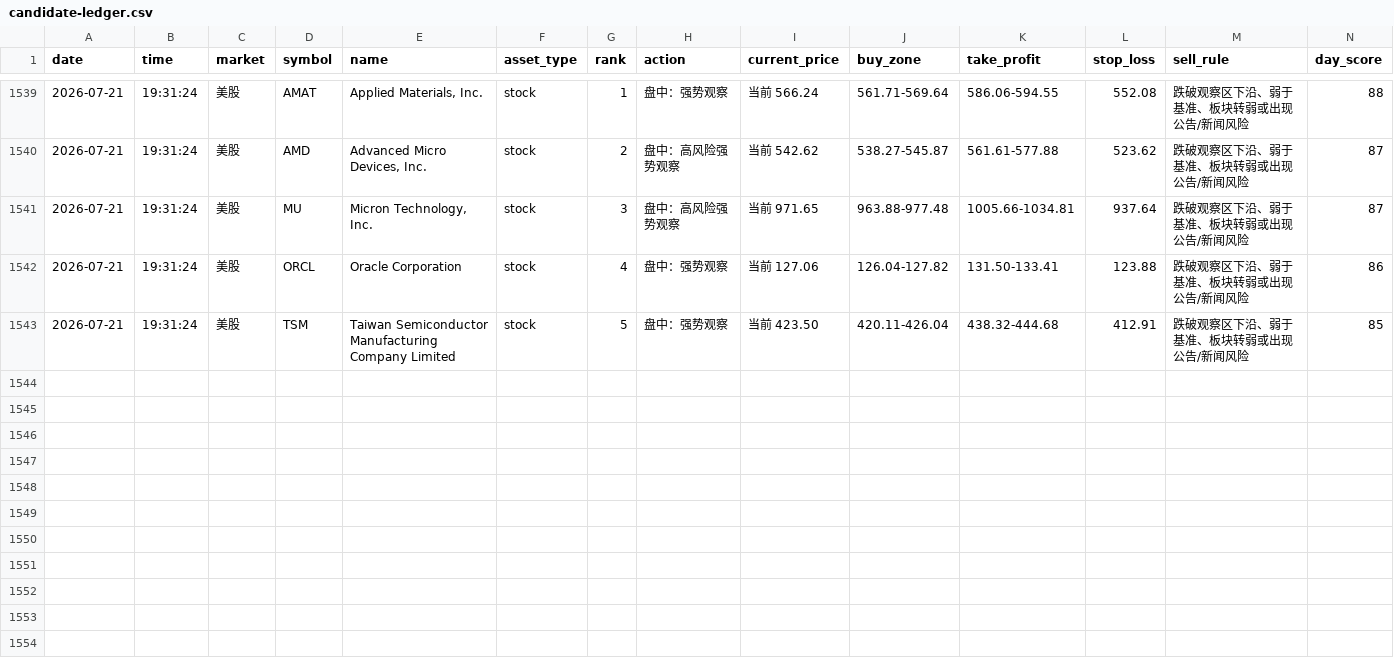
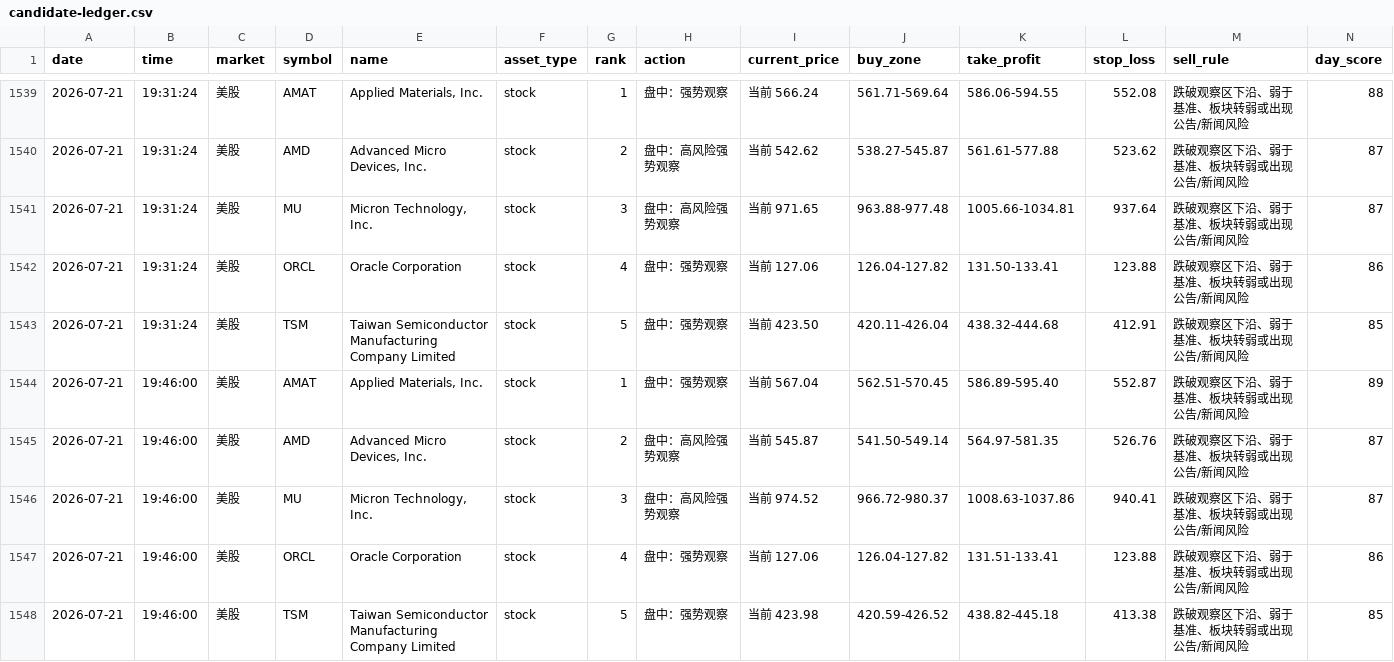
Before and after one commit to 295500p-cheng/dual-market-ai-quant-sim, a CSV file: outputs/daily-quant/strategy-log/candidate-ledger.csv, drawn as a sheet; only a part is shown, gaps mark what is left out; rows hold the shown columns only; the diff names each change by its address in the sheet, - before the commit and + after, or states it on an @@ line.

```diff
--- a/outputs/daily-quant/strategy-log/candidate-ledger.csv
+++ b/outputs/daily-quant/strategy-log/candidate-ledger.csv
+row 1544: 2026-07-21 | 19:46:00 | 美股 | AMAT | Applied Materials, Inc. | stock | 1 | 盘中：强势观察 | 当前 567.04 | 562.51-570.45 | 586.89-595.40 | 552.87 | 跌破观察区下沿、弱于基准、板块转弱或出现公告/新闻风险 | 89
+row 1545: 2026-07-21 | 19:46:00 | 美股 | AMD | Advanced Micro Devices, Inc. | stock | 2 | 盘中：高风险强势观察 | 当前 545.87 | 541.50-549.14 | 564.97-581.35 | 526.76 | 跌破观察区下沿、弱于基准、板块转弱或出现公告/新闻风险 | 87
+row 1546: 2026-07-21 | 19:46:00 | 美股 | MU | Micron Technology, Inc. | stock | 3 | 盘中：高风险强势观察 | 当前 974.52 | 966.72-980.37 | 1008.63-1037.86 | 940.41 | 跌破观察区下沿、弱于基准、板块转弱或出现公告/新闻风险 | 87
+row 1547: 2026-07-21 | 19:46:00 | 美股 | ORCL | Oracle Corporation | stock | 4 | 盘中：强势观察 | 当前 127.06 | 126.04-127.82 | 131.51-133.41 | 123.88 | 跌破观察区下沿、弱于基准、板块转弱或出现公告/新闻风险 | 86
+row 1548: 2026-07-21 | 19:46:00 | 美股 | TSM | Taiwan Semiconductor Manufacturing Company Limited | stock | 5 | 盘中：强势观察 | 当前 423.98 | 420.59-426.52 | 438.82-445.18 | 413.38 | 跌破观察区下沿、弱于基准、板块转弱或出现公告/新闻风险 | 85
```
Also changed, not shown: outputs/daily-quant/execution/execution-ledger.csv, outputs/daily-quant/reviews/price-history.csv, 10 other files.
